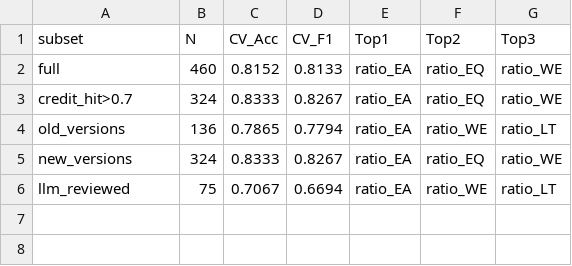
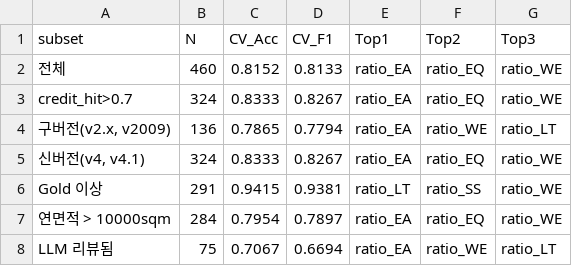
Before and after one commit to geonumul/LEEDGRAPH, a CSV file: results/tables/Table4_robustness.csv, drawn as a sheet.

```diff
--- a/results/tables/Table4_robustness.csv
+++ b/results/tables/Table4_robustness.csv
@@ -1,6 +1,8 @@
 subset,N,CV_Acc,CV_F1,Top1,Top2,Top3
-full,460,0.8152,0.8133,ratio_EA,ratio_EQ,ratio_WE
+전체,460,0.8152,0.8133,ratio_EA,ratio_EQ,ratio_WE
 credit_hit>0.7,324,0.8333,0.8267,ratio_EA,ratio_EQ,ratio_WE
-old_versions,136,0.7865,0.7794,ratio_EA,ratio_WE,ratio_LT
-new_versions,324,0.8333,0.8267,ratio_EA,ratio_EQ,ratio_WE
-llm_reviewed,75,0.7067,0.6694,ratio_EA,ratio_WE,ratio_LT
+"구버전(v2.x, v2009)",136,0.7865,0.7794,ratio_EA,ratio_WE,ratio_LT
+"신버전(v4, v4.1)",324,0.8333,0.8267,ratio_EA,ratio_EQ,ratio_WE
+Gold 이상,291,0.9415,0.9381,ratio_LT,ratio_SS,ratio_WE
+연면적 > 10000sqm,284,0.7954,0.7897,ratio_EA,ratio_EQ,ratio_WE
+LLM 리뷰됨,75,0.7067,0.6694,ratio_EA,ratio_WE,ratio_LT
```
Also changed, not shown: 16 other files.
